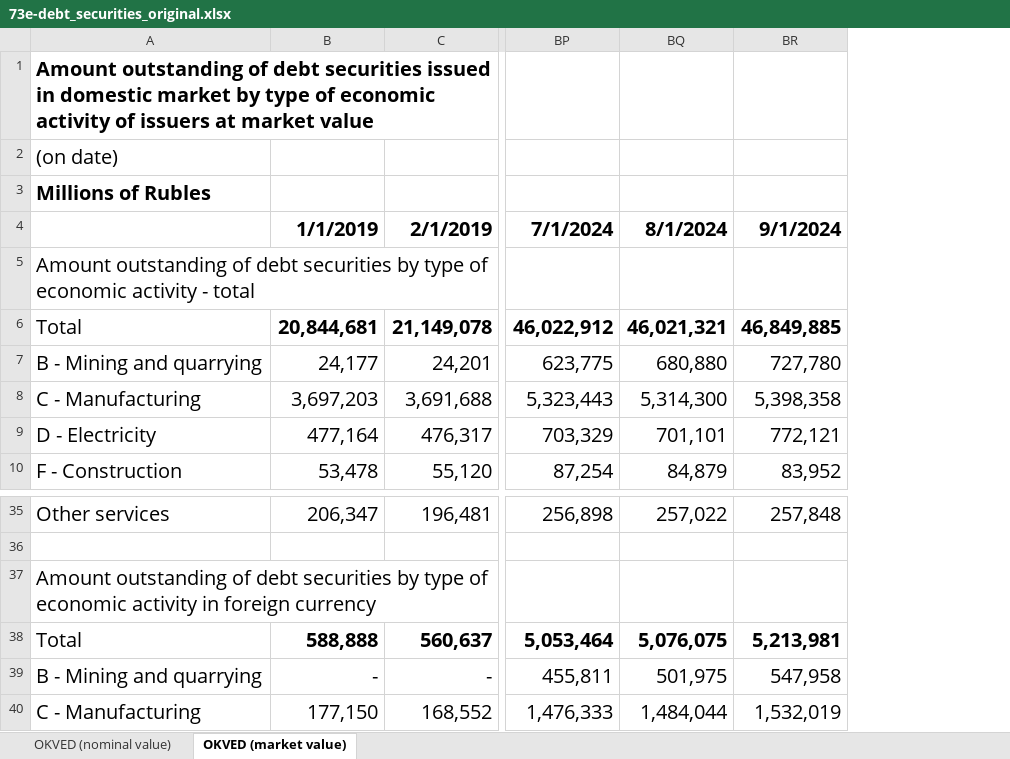
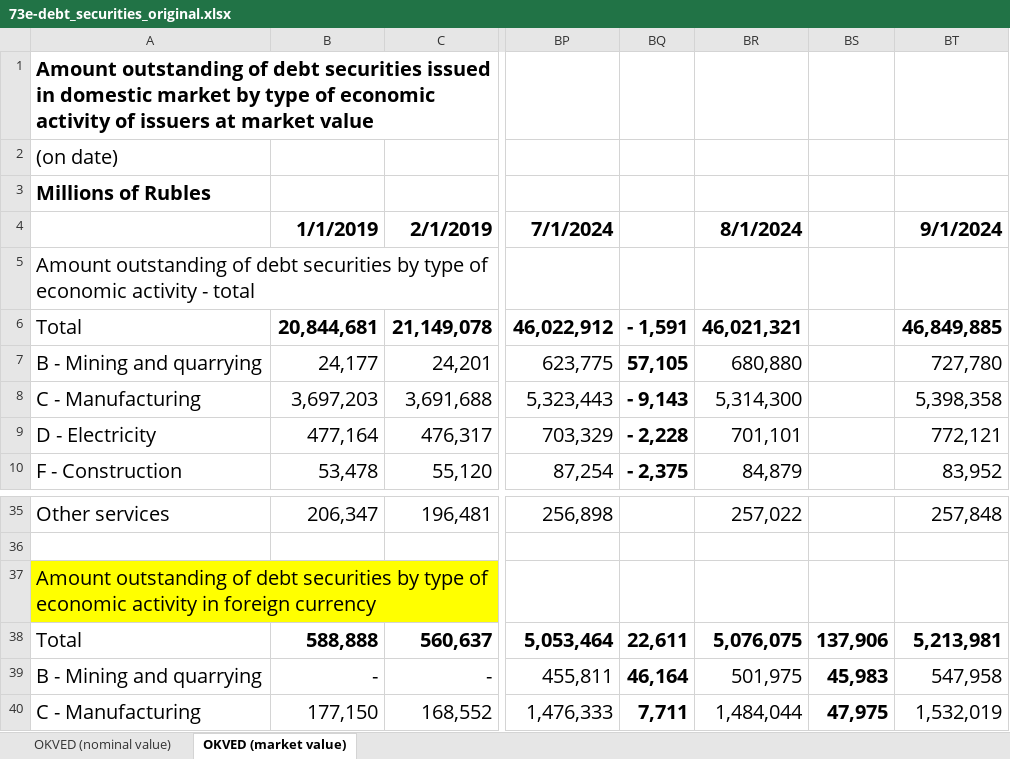
Before and after one commit to winterForestStump/RNWF, an Excel workbook: cbr_decissions/cbr_statistics/data/73e-debt_securities_original.xlsx, sheet OKVED (market value), drawn as a sheet; only a part is shown, gaps mark what is left out; values as stored, in another font and other column widths than the file's, no borders; the diff names each change by its address in the sheet, - before the commit and + after, or states it on an @@ line.

```diff
--- a/cbr_decissions/cbr_statistics/data/73e-debt_securities_original.xlsx (sheet OKVED (market value))
+++ b/cbr_decissions/cbr_statistics/data/73e-debt_securities_original.xlsx (sheet OKVED (market value))
+column BQ, rows 6-10: - 1,591 | 57,105 | - 9,143 | - 2,228 | - 2,375; rows 38-40: 22,611 | 46,164 | 7,711
+column BS, rows 38-40: 137,906 | 45,983 | 47,975
-A37 fill: none
+A37 fill: #FFFF00
```
Also changed, not shown: sheet OKVED (nominal value), RNWF_structure_new.xlsx, cbr_decissions/cbr_statistics/data/66e-debt_securities_.xlsx, 19 other files.
